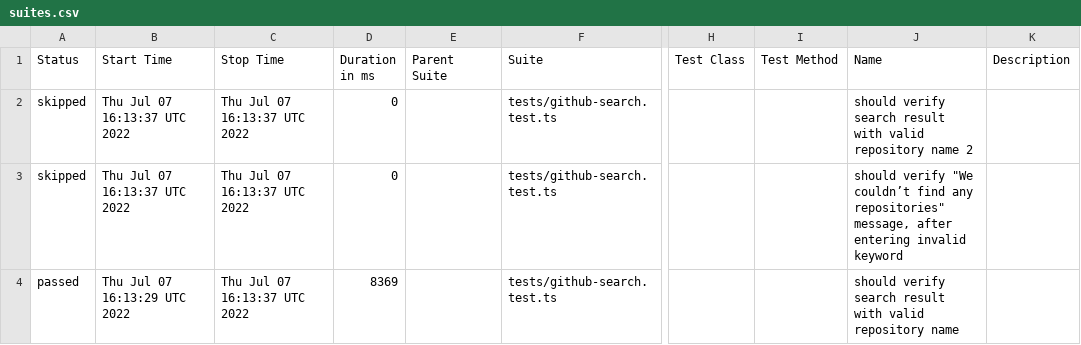
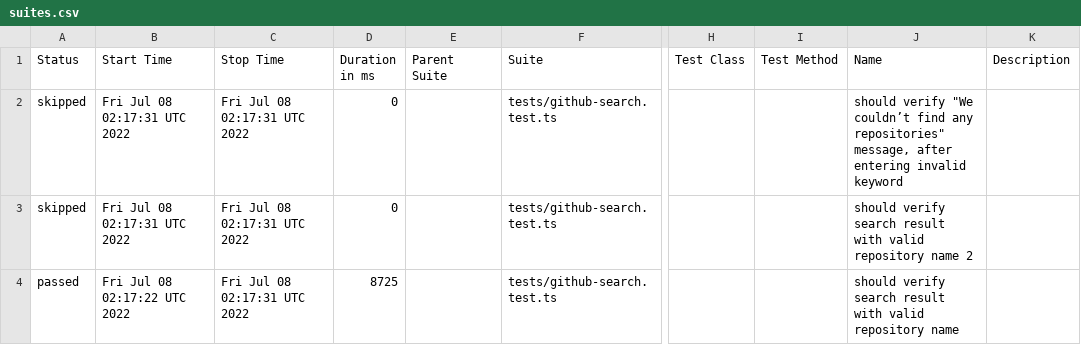
Before and after one commit to anneH/allure-playwright-example, a CSV file: data/suites.csv, drawn as a sheet; only a part is shown, gaps mark what is left out; the diff names each change by its address in the sheet, - before the commit and + after, or states it on an @@ line.

```diff
--- a/data/suites.csv
+++ b/data/suites.csv
-B2:B3 (Start Time): Thu Jul 07 16:13:37 UTC 2022
+B2:B3 (Start Time): Fri Jul 08 02:17:31 UTC 2022
-C2:C4 (Stop Time): Thu Jul 07 16:13:37 UTC 2022
+C2:C4 (Stop Time): Fri Jul 08 02:17:31 UTC 2022
-J2 (Name): should verify search result with valid repository name 2
+J2 (Name): should verify "We couldn’t find any repositories" message, after entering invalid keyword
-J3 (Name): should verify "We couldn’t find any repositories" message, after entering invalid keyword
+J3 (Name): should verify search result with valid repository name 2
-B4 (Start Time): Thu Jul 07 16:13:29 UTC 2022
+B4 (Start Time): Fri Jul 08 02:17:22 UTC 2022
-D4 (Duration in ms): 8369
+D4 (Duration in ms): 8725
```
Also changed, not shown: 19 other files.
